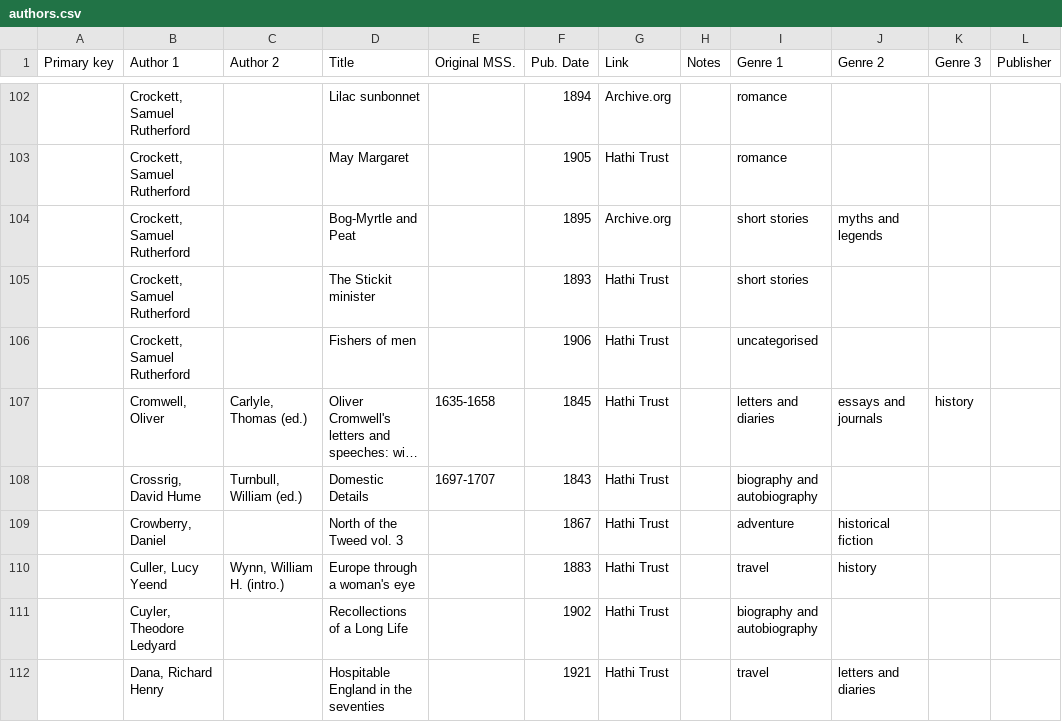
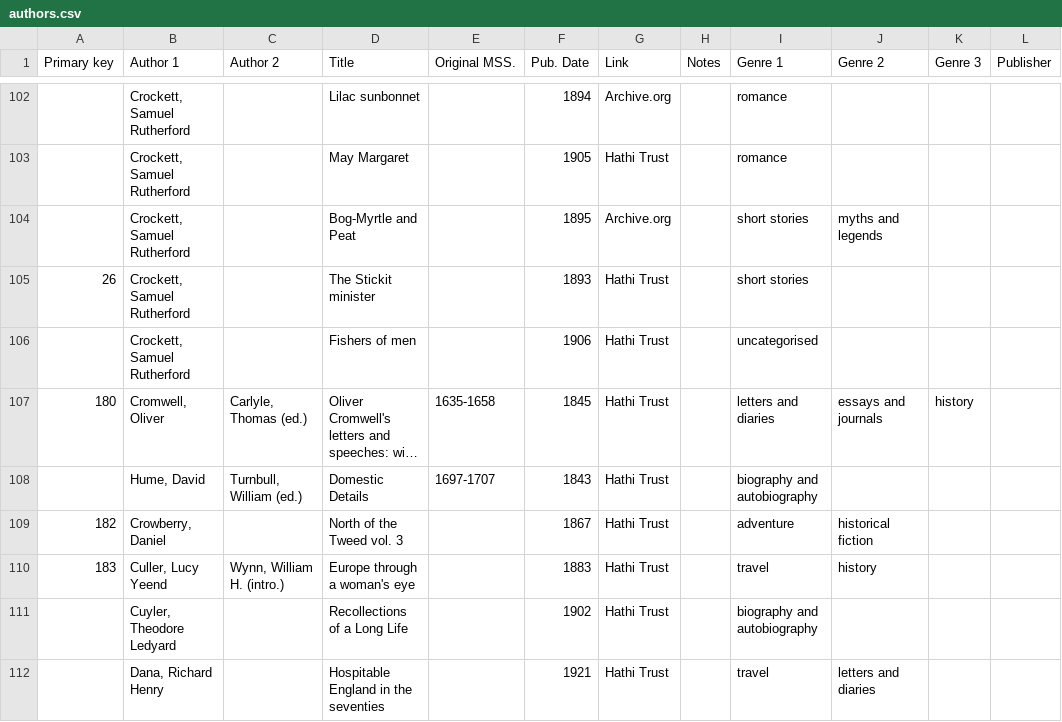
Before and after one commit to gmh04/litlong, a CSV file: data/authors.csv, drawn as a sheet; only a part is shown, gaps mark what is left out; long unchanged cells end in …; the diff covers the shown part only; the diff names each change by its address in the sheet, - before the commit and + after, or states it on an @@ line.

```diff
--- a/data/authors.csv
+++ b/data/authors.csv
-A105 (Primary key): (empty)
+A105 (Primary key): 26
-A107 (Primary key): (empty)
+A107 (Primary key): 180
-B108 (Author 1): Crossrig, David Hume
+B108 (Author 1): Hume, David
-A109 (Primary key): (empty)
+A109 (Primary key): 182
-A110 (Primary key): (empty)
+A110 (Primary key): 183
```
Also changed, not shown: 31 edited cells elsewhere in this file, data/gender.csv, 4 other files.
